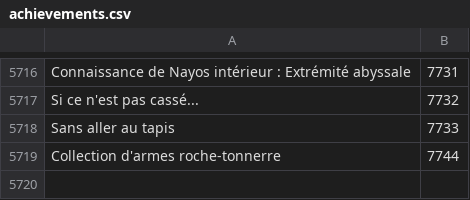
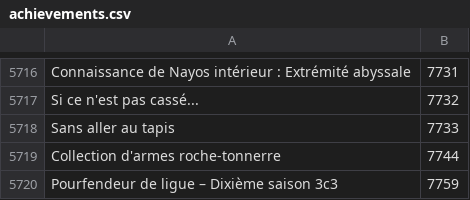
Before and after one commit to Pandraghon/gw2api-namesearch, a CSV file: fr/achievements.csv, drawn as a sheet; only a part is shown, gaps mark what is left out.

```diff
--- a/fr/achievements.csv
+++ b/fr/achievements.csv
@@ -5719 +5719,2 @@
 "Collection d'armes roche-tonnerre",7744
+"Pourfendeur de ligue – Dixième saison 3c3",7759
```
Also changed, not shown: en/achievements.csv, 2 other files.
